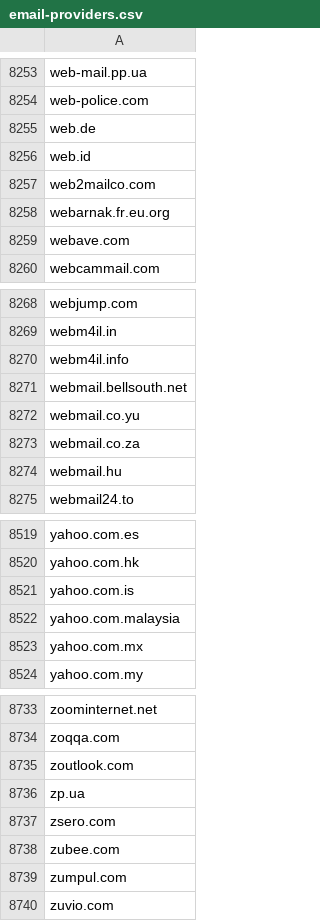
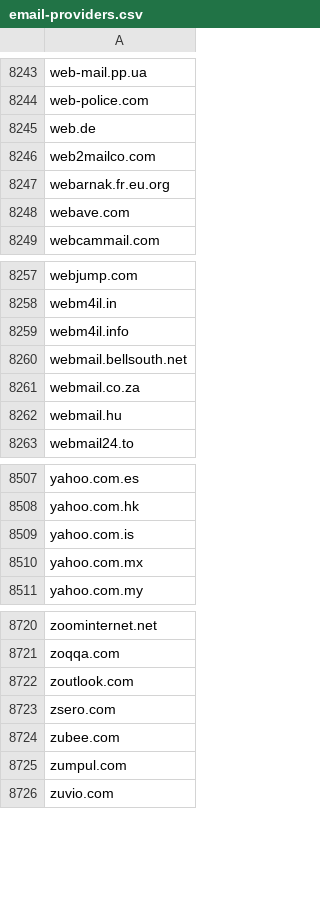
Before and after one commit to edwin-zvs/email-providers, a CSV file: email-providers.csv, drawn as a sheet; only a part is shown, gaps mark what is left out; the diff covers the shown part only; the diff names each change by its address in the sheet, - before the commit and + after, or states it on an @@ line.

```diff
--- a/email-providers.csv
+++ b/email-providers.csv
-row 8256: web.id
-row 8272: webmail.co.yu
-row 8522: yahoo.com.malaysia
-row 8736: zp.ua
```
Also changed, not shown: 10 removed rows elsewhere in this file, 4 other files.
